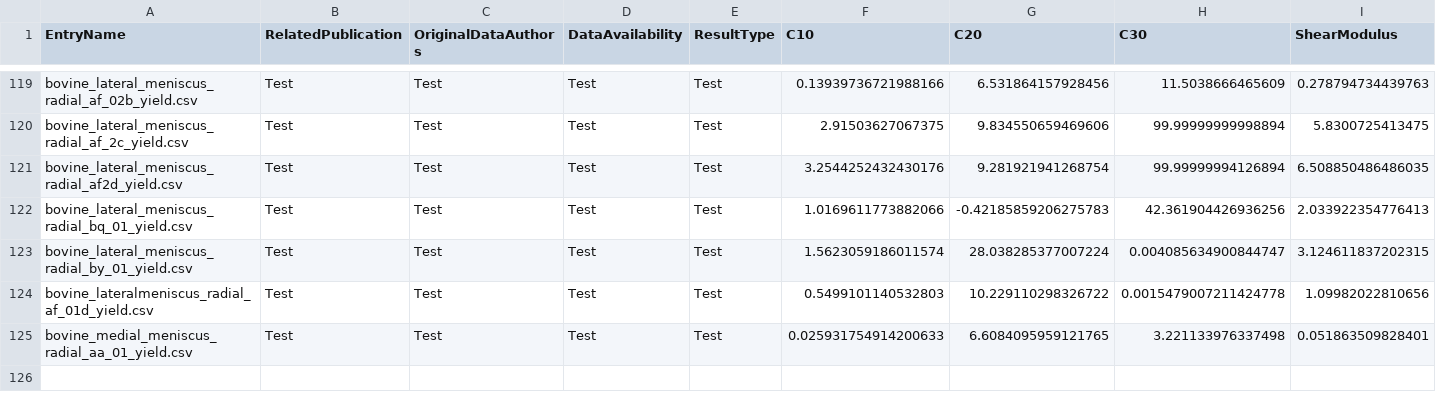
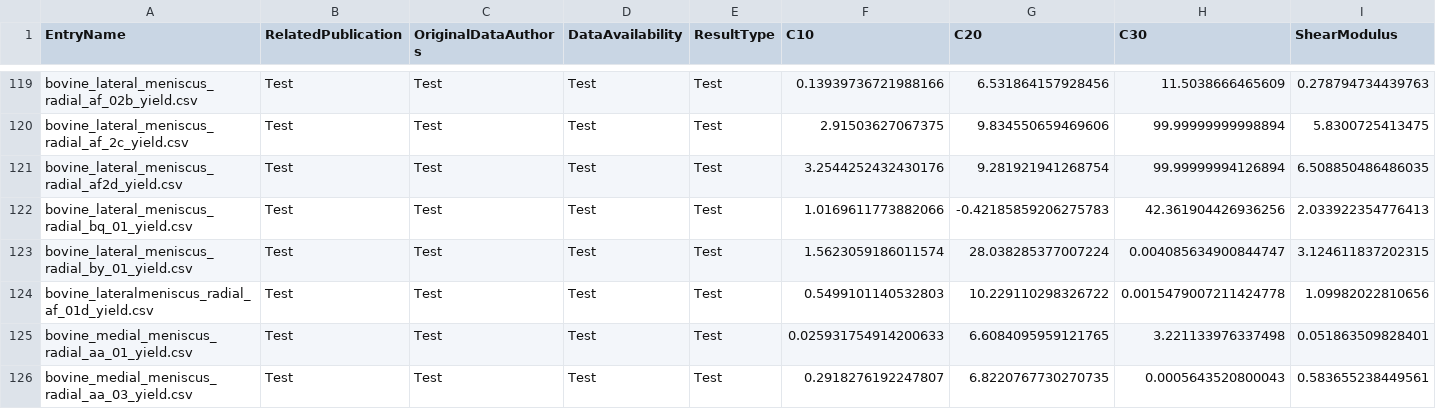
Before and after one commit to Fit2Tissue/Hyperelastic-Material-Models, a CSV file: Yeoh_Results.csv, drawn as a sheet; only a part is shown, gaps mark what is left out; rows hold the shown columns only; the diff names each change by its address in the sheet, - before the commit and + after, or states it on an @@ line.

Commit message:
Append results for Yeoh with note

```diff
--- a/Yeoh_Results.csv
+++ b/Yeoh_Results.csv
+row 126: bovine_medial_meniscus_radial_aa_03_yield.csv | Test | Test | Test | Test | 0.2918276192247807 | 6.8220767730270735 | 0.0005643520800043 | 0.583655238449561
```
